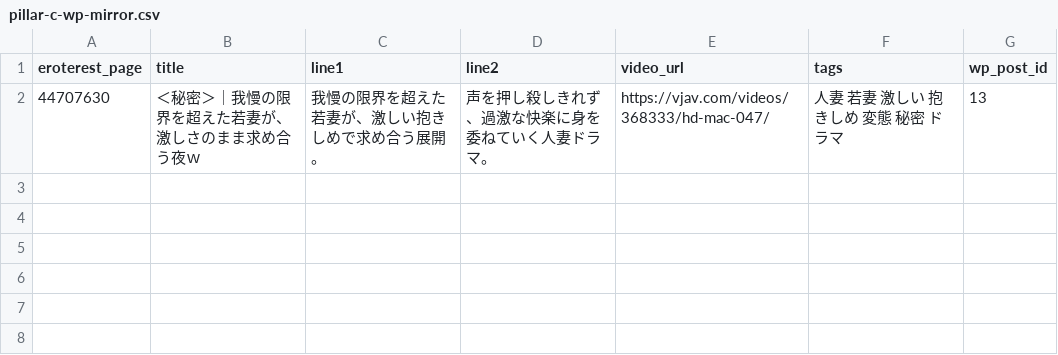
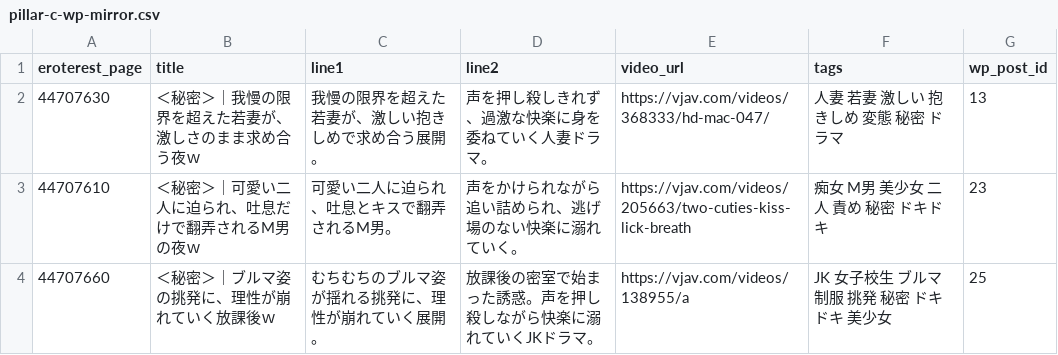
Before and after one commit to shoichimatsumoto/circlemap, a CSV file: docs/pillar-c-wp-mirror.csv, drawn as a sheet; the diff names each change by its address in the sheet, - before the commit and + after, or states it on an @@ line.

```diff
--- a/docs/pillar-c-wp-mirror.csv
+++ b/docs/pillar-c-wp-mirror.csv
+row 3: 44707610 | ＜秘密＞｜可愛い二人に迫られ、吐息だけで翻弄されるM男の夜ｗ | 可愛い二人に迫られ、吐息とキスで翻弄されるM男。 | 声をかけられながら追い詰められ、逃げ場のない快楽に溺れていく。 | https://vjav.com/videos/205663/two-cuties-kiss-lick-breath | 痴女 M男 美少女 二人 責め 秘密 ドキドキ | 23
+row 4: 44707660 | ＜秘密＞｜ブルマ姿の挑発に、理性が崩れていく放課後ｗ | むちむちのブルマ姿が揺れる挑発に、理性が崩れていく展開。 | 放課後の密室で始まった誘惑。声を押し殺しながら快楽に溺れていくJKドラマ。 | https://vjav.com/videos/138955/a | JK 女子校生 ブルマ 制服 挑発 秘密 ドキドキ 美少女 | 25
```
Also changed, not shown: docs/pillar-c-reflection-queue.csv, 2 other files.
